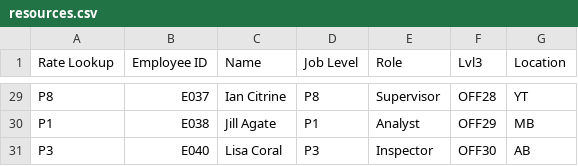
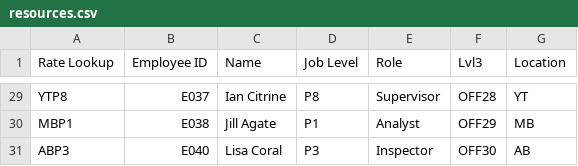
Before and after one commit to braturco/estimator_v1, a CSV file: data/resources.csv, drawn as a sheet; only a part is shown, gaps mark what is left out; the diff covers the shown part only; the diff names each change by its address in the sheet, - before the commit and + after, or states it on an @@ line.

```diff
--- a/data/resources.csv
+++ b/data/resources.csv
-A29 (Rate Lookup): P8
+A29 (Rate Lookup): YTP8
-A30 (Rate Lookup): P1
+A30 (Rate Lookup): MBP1
-A31 (Rate Lookup): P3
+A31 (Rate Lookup): ABP3
```
Also changed, not shown: 27 edited cells elsewhere in this file, 14 other files.
